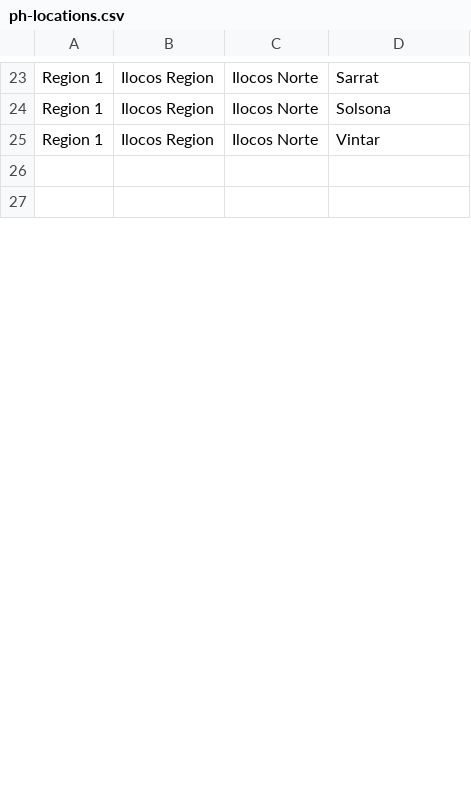
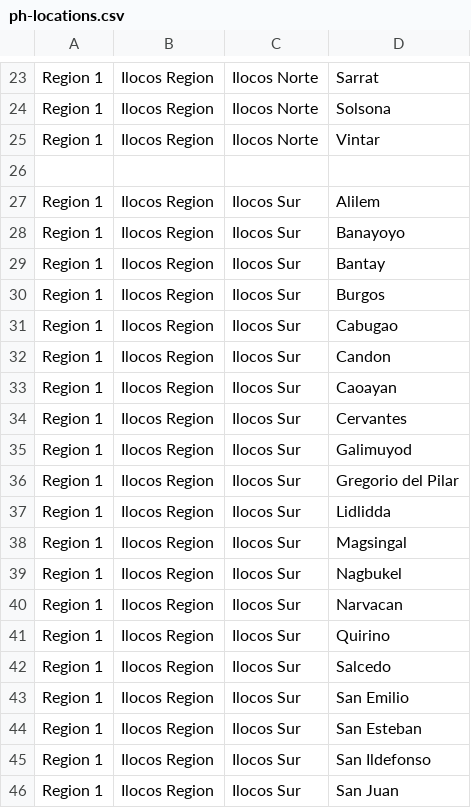
Before and after one commit to reginpv/ph-locations, a CSV file: ph-locations.csv, drawn as a sheet; only a part is shown, gaps mark what is left out; the shorter side is filled out with more unchanged rows; the diff covers the shown part only; the diff names each change by its address in the sheet, - before the commit and + after, or states it on an @@ line.

Commit message:
'Updates'

```diff
--- a/ph-locations.csv
+++ b/ph-locations.csv
+row 27: Region 1 | Ilocos Region | Ilocos Sur | Alilem
+row 28: Region 1 | Ilocos Region | Ilocos Sur | Banayoyo
+row 29: Region 1 | Ilocos Region | Ilocos Sur | Bantay
+row 30: Region 1 | Ilocos Region | Ilocos Sur | Burgos
+row 31: Region 1 | Ilocos Region | Ilocos Sur | Cabugao
+row 32: Region 1 | Ilocos Region | Ilocos Sur | Candon
+row 33: Region 1 | Ilocos Region | Ilocos Sur | Caoayan
+row 34: Region 1 | Ilocos Region | Ilocos Sur | Cervantes
+row 35: Region 1 | Ilocos Region | Ilocos Sur | Galimuyod
+row 36: Region 1 | Ilocos Region | Ilocos Sur | Gregorio del Pilar
+row 37: Region 1 | Ilocos Region | Ilocos Sur | Lidlidda
+row 38: Region 1 | Ilocos Region | Ilocos Sur | Magsingal
+row 39: Region 1 | Ilocos Region | Ilocos Sur | Nagbukel
+row 40: Region 1 | Ilocos Region | Ilocos Sur | Narvacan
+row 41: Region 1 | Ilocos Region | Ilocos Sur | Quirino
+row 42: Region 1 | Ilocos Region | Ilocos Sur | Salcedo
+row 43: Region 1 | Ilocos Region | Ilocos Sur | San Emilio
+row 44: Region 1 | Ilocos Region | Ilocos Sur | San Esteban
+row 45: Region 1 | Ilocos Region | Ilocos Sur | San Ildefonso
+row 46: Region 1 | Ilocos Region | Ilocos Sur | San Juan
```
Also changed, not shown: 14 added rows and 3 edited cells elsewhere in this file.
